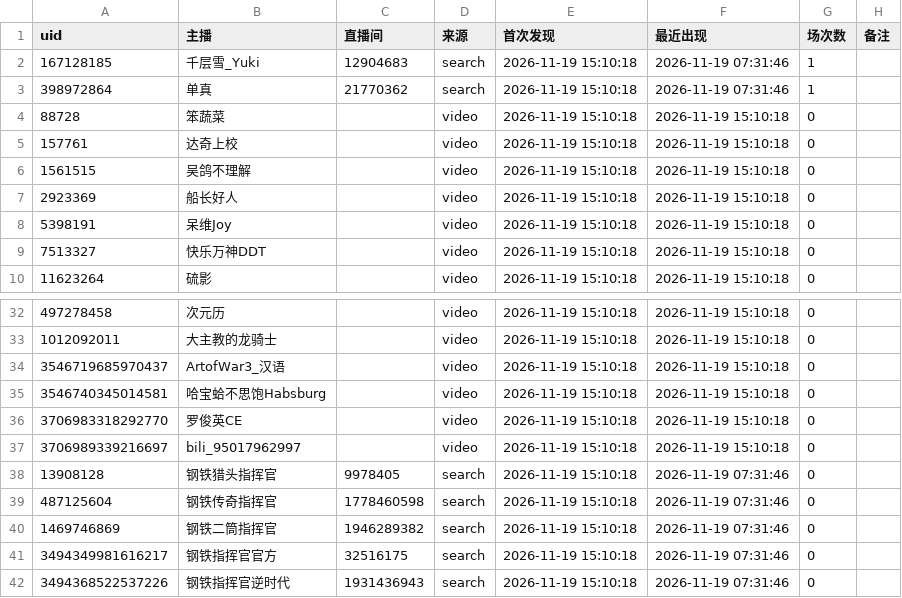
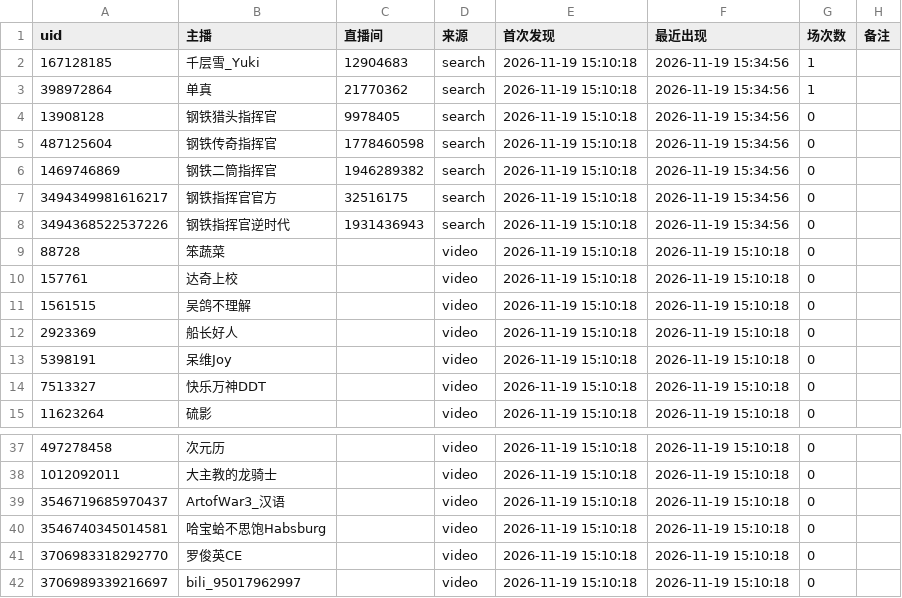
Before and after one commit to MaxLinkerAlpha/bilibili-mechabellum-live, a CSV file: output/streamers_latest.csv, drawn as a sheet; only a part is shown, gaps mark what is left out.

```diff
--- a/output/streamers_latest.csv
+++ b/output/streamers_latest.csv
@@ -1,4 +1,9 @@
 uid,主播,直播间,来源,首次发现,最近出现,场次数,备注
-167128185,千层雪_Yuki,12904683,search,2026-11-19 15:10:18,2026-11-19 07:31:46,1,
-398972864,单真,21770362,search,2026-11-19 15:10:18,2026-11-19 07:31:46,1,
+167128185,千层雪_Yuki,12904683,search,2026-11-19 15:10:18,2026-11-19 15:34:56,1,
+398972864,单真,21770362,search,2026-11-19 15:10:18,2026-11-19 15:34:56,1,
+13908128,钢铁猎头指挥官,9978405,search,2026-11-19 15:10:18,2026-11-19 15:34:56,0,
+487125604,钢铁传奇指挥官,1778460598,search,2026-11-19 15:10:18,2026-11-19 15:34:56,0,
+1469746869,钢铁二筒指挥官,1946289382,search,2026-11-19 15:10:18,2026-11-19 15:34:56,0,
+3494349981616217,钢铁指挥官官方,32516175,search,2026-11-19 15:10:18,2026-11-19 15:34:56,0,
+3494368522537226,钢铁指挥官逆时代,1931436943,search,2026-11-19 15:10:18,2026-11-19 15:34:56,0,
 88728,笨蔬菜,,video,2026-11-19 15:10:18,2026-11-19 15:10:18,0,
@@ -37,6 +42 @@
 3706989339216697,bili_95017962997,,video,2026-11-19 15:10:18,2026-11-19 15:10:18,0,
-13908128,钢铁猎头指挥官,9978405,search,2026-11-19 15:10:18,2026-11-19 07:31:46,0,
-487125604,钢铁传奇指挥官,1778460598,search,2026-11-19 15:10:18,2026-11-19 07:31:46,0,
-1469746869,钢铁二筒指挥官,1946289382,search,2026-11-19 15:10:18,2026-11-19 07:31:46,0,
-3494349981616217,钢铁指挥官官方,32516175,search,2026-11-19 15:10:18,2026-11-19 07:31:46,0,
-3494368522537226,钢铁指挥官逆时代,1931436943,search,2026-11-19 15:10:18,2026-11-19 07:31:46,0,
```
Also changed, not shown: output/sessions_latest.csv, 1 other file.
